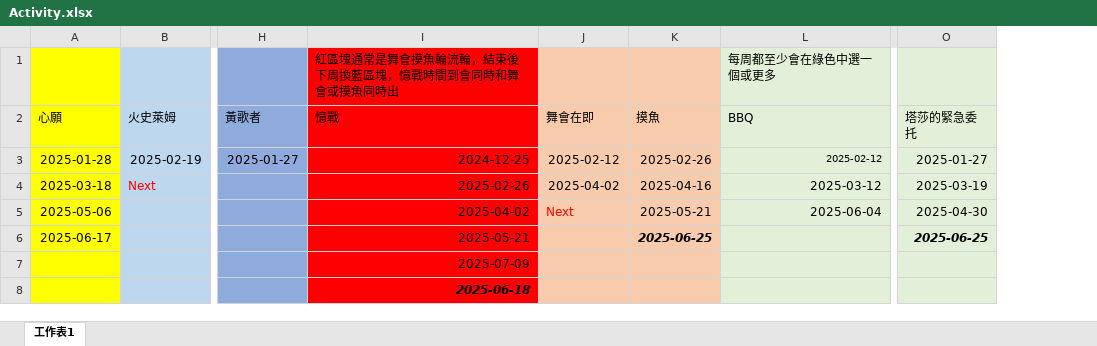
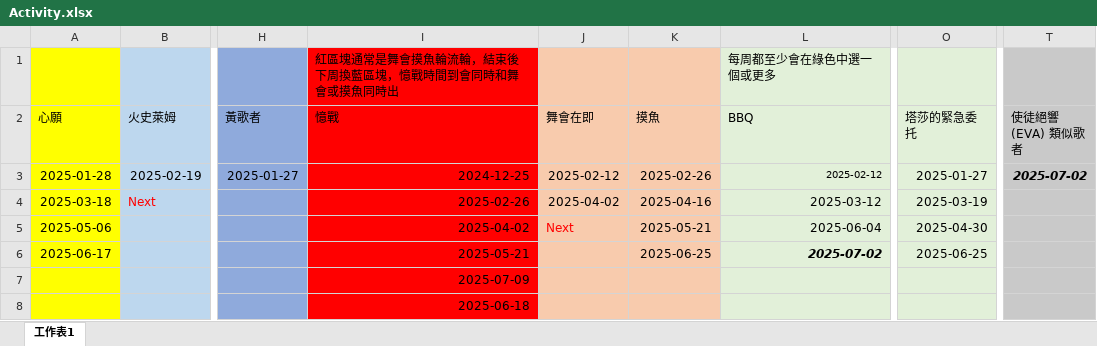
Before and after one commit to joey12020323/LetsGoMuffinV2, an Excel workbook: data/Activity.xlsx, sheet 工作表1, drawn as a sheet; only a part is shown, gaps mark what is left out; values as stored, in another font and other column widths than the file's, no borders; the diff names each change by its address in the sheet, - before the commit and + after, or states it on an @@ line.

```diff
--- a/data/Activity.xlsx (sheet 工作表1)
+++ b/data/Activity.xlsx (sheet 工作表1)
+column T (使徒絕響(EVA) 類似歌者), row 3: 2025-07-02
@@ K6 bold: on → off, italic: on → off @@
-L6 (BBQ): (empty)
+L6 (BBQ): 2025-07-02
@@ O6 bold: on → off, italic: on → off @@
@@ I8 bold: on → off, italic: on → off @@
```
Also changed, not shown: data/schedule.xlsx.
